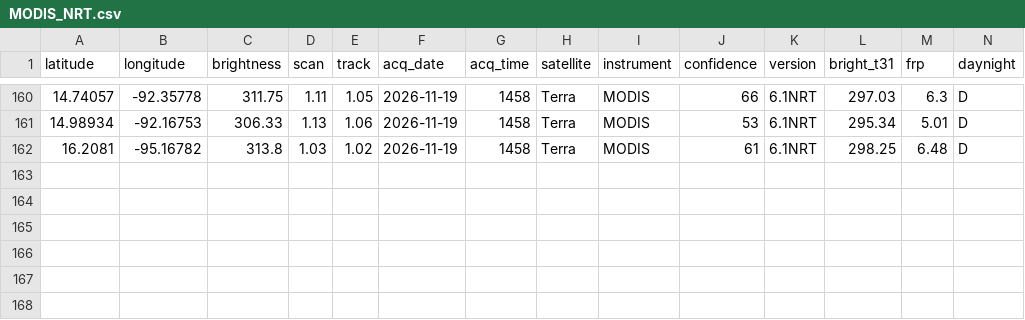
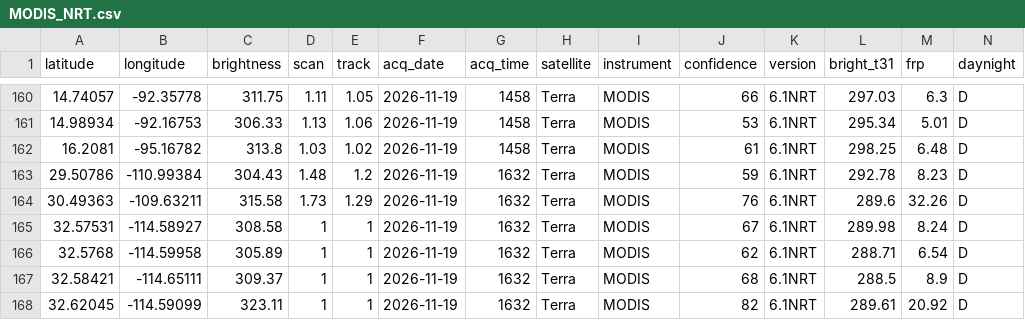
Before and after one commit to LopezRod777/mexico-fire-record, a CSV file: data/live/raw/MODIS_NRT.csv, drawn as a sheet; only a part is shown, gaps mark what is left out; the diff names each change by its address in the sheet, - before the commit and + after, or states it on an @@ line.

```diff
--- a/data/live/raw/MODIS_NRT.csv
+++ b/data/live/raw/MODIS_NRT.csv
+row 163: 29.50786 | -110.99384 | 304.43 | 1.48 | 1.2 | 2026-11-19 | 1632 | Terra | MODIS | 59 | 6.1NRT | 292.78 | 8.23 | D
+row 164: 30.49363 | -109.63211 | 315.58 | 1.73 | 1.29 | 2026-11-19 | 1632 | Terra | MODIS | 76 | 6.1NRT | 289.6 | 32.26 | D
+row 165: 32.57531 | -114.58927 | 308.58 | 1 | 1 | 2026-11-19 | 1632 | Terra | MODIS | 67 | 6.1NRT | 289.98 | 8.24 | D
+row 166: 32.5768 | -114.59958 | 305.89 | 1 | 1 | 2026-11-19 | 1632 | Terra | MODIS | 62 | 6.1NRT | 288.71 | 6.54 | D
+row 167: 32.58421 | -114.65111 | 309.37 | 1 | 1 | 2026-11-19 | 1632 | Terra | MODIS | 68 | 6.1NRT | 288.5 | 8.9 | D
+row 168: 32.62045 | -114.59099 | 323.11 | 1 | 1 | 2026-11-19 | 1632 | Terra | MODIS | 82 | 6.1NRT | 289.61 | 20.92 | D
```
Also changed, not shown: data/live/raw/GOES_NRT.csv, 2 other files.
